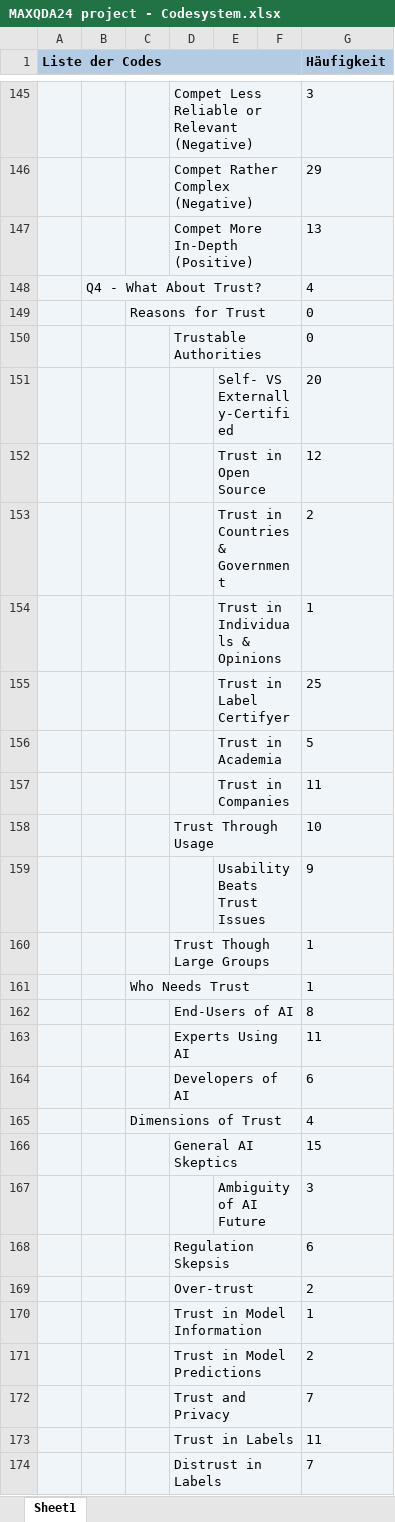
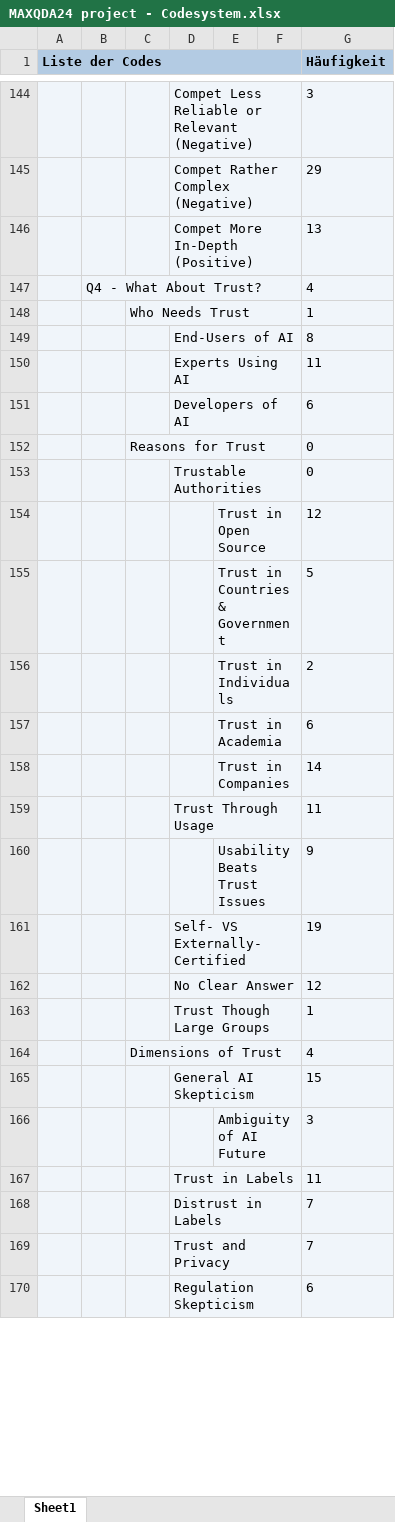
Before and after one commit to raphischer/labeling-evaluation, an Excel workbook: MAXQDA24 project - Codesystem.xlsx, sheet Sheet1, drawn as a sheet; only a part is shown, gaps mark what is left out; values as stored, in another font and other column widths than the file's, no borders; removed rows and columns are numbered as before the commit, all else as after; the diff covers the shown part only; the diff names each change by its address in the sheet, - before the commit and + after, or states it on an @@ line.

```diff
--- a/MAXQDA24 project - Codesystem.xlsx (sheet Sheet1)
+++ b/MAXQDA24 project - Codesystem.xlsx (sheet Sheet1)
-row 151:  |  |  |  | Self- VS Externally-Certified |  | 20
-row 153:  |  |  |  | Trust in Countries & Government |  | 2
-row 154:  |  |  |  | Trust in Individuals & Opinions |  | 1
-row 155:  |  |  |  | Trust in Label Certifyer |  | 25
-row 156:  |  |  |  | Trust in Academia |  | 5
-row 157:  |  |  |  | Trust in Companies |  | 11
-row 158:  |  |  | Trust Through Usage |  |  | 10
@@ row 149 moved to row 152: Reasons for Trust @@
@@ row 150 moved to row 153: Trustable Authorities @@
@@ row 152 moved to row 154: Trust in Open Source @@
+row 155:  |  |  |  | Trust in Countries & Government |  | 5
+row 156:  |  |  |  | Trust in Individuals |  | 2
+row 157:  |  |  |  | Trust in Academia |  | 6
+row 158:  |  |  |  | Trust in Companies |  | 14
+row 159:  |  |  | Trust Through Usage |  |  | 11
@@ row 159 moved to row 160: Usability Beats Trust Issues @@
+row 161:  |  |  | Self- VS Externally-Certified |  |  | 19
+row 162:  |  |  | No Clear Answer |  |  | 12
@@ row 160 moved to row 163: Trust Though Large Groups @@
-D165: General AI Skeptics
+D165: General AI Skepticism
-row 168:  |  |  | Regulation Skepsis |  |  | 6
@@ row 169 moved to row 172: Over-trust @@
@@ row 170 moved to row 174: Trust in Model Information @@
@@ row 171 moved to row 173: Trust in Model Predictions @@
@@ row 172 moved to row 169: Trust and Privacy @@
+row 170:  |  |  | Regulation Skepticism |  |  | 6
```
Also changed, not shown: 1 added row, 1 removed row and 5 edited cells elsewhere in this sheet, 11 other files.
